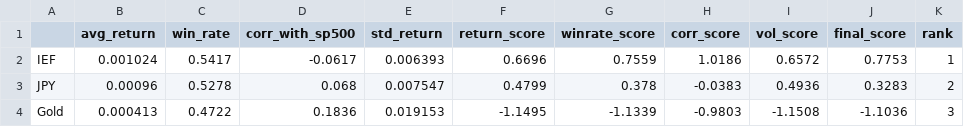
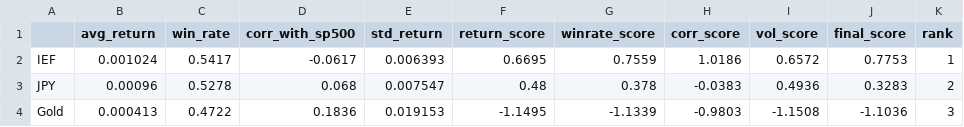
Before and after one commit to LNMAnh/Safe-Haven-Asset-Analysis, a CSV file: data/safe_haven_score.csv, drawn as a sheet.

```diff
--- a/data/safe_haven_score.csv
+++ b/data/safe_haven_score.csv
@@ -1,4 +1,4 @@
 ,avg_return,win_rate,corr_with_sp500,std_return,return_score,winrate_score,corr_score,vol_score,final_score,rank
-IEF,0.001024,0.5417,-0.0617,0.006393,0.6696,0.7559,1.0186,0.6572,0.7753,1
-JPY,0.00096,0.5278,0.068,0.007547,0.4799,0.378,-0.0383,0.4936,0.3283,2
+IEF,0.001024,0.5417,-0.0617,0.006393,0.6695,0.7559,1.0186,0.6572,0.7753,1
+JPY,0.00096,0.5278,0.068,0.007547,0.48,0.378,-0.0383,0.4936,0.3283,2
 Gold,0.000413,0.4722,0.1836,0.019153,-1.1495,-1.1339,-0.9803,-1.1508,-1.1036,3
```
Also changed, not shown: data/market_data_clean.csv, data/market_data_features.csv, 5 other files.
